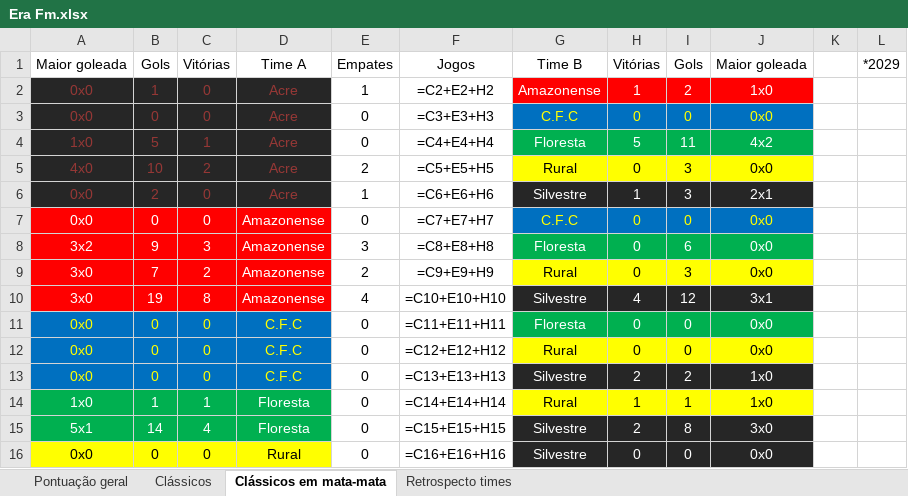
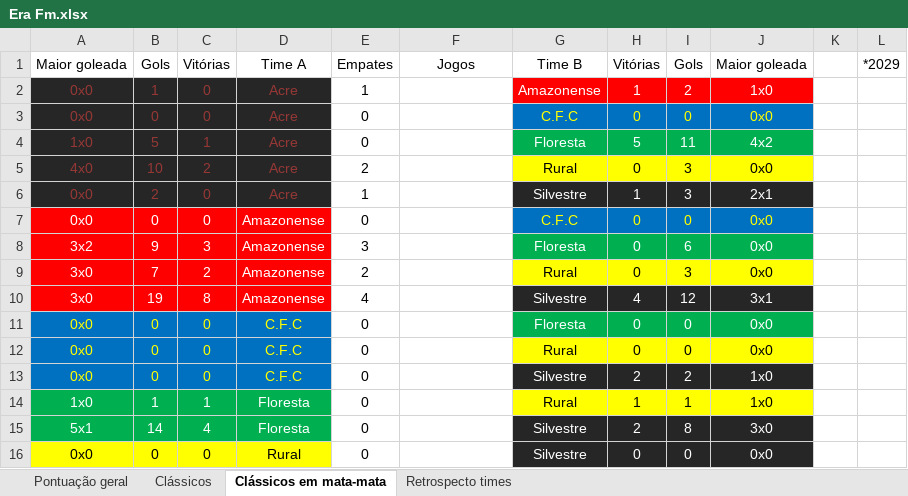
Before and after one commit to Jose-Edu/Saga-Acreana, an Excel workbook: Era Fm.xlsx, sheet Clássicos em mata-mata, drawn as a sheet; values as stored, in another font and other column widths than the file's, no borders; formulas without a stored value are shown as written; 1 other sheet too large or unreadable and not compared; the diff names each change by its address in the sheet, - before the commit and + after, or states it on an @@ line.

```diff
--- a/Era Fm.xlsx (sheet Clássicos em mata-mata)
+++ b/Era Fm.xlsx (sheet Clássicos em mata-mata)
-F2: =C2+E2+H2
+F2: (empty)
-F3: =C3+E3+H3
+F3: (empty)
-F4: =C4+E4+H4
+F4: (empty)
-F5: =C5+E5+H5
+F5: (empty)
-F6: =C6+E6+H6
+F6: (empty)
-F7: =C7+E7+H7
+F7: (empty)
-F8: =C8+E8+H8
+F8: (empty)
-F9: =C9+E9+H9
+F9: (empty)
-F10: =C10+E10+H10
+F10: (empty)
-F11: =C11+E11+H11
+F11: (empty)
-F12: =C12+E12+H12
+F12: (empty)
-F13: =C13+E13+H13
+F13: (empty)
-F14: =C14+E14+H14
+F14: (empty)
-F15: =C15+E15+H15
+F15: (empty)
-F16: =C16+E16+H16
+F16: (empty)
```
Also changed, not shown: sheet Pontuação geral, sheet Clássicos, 11 other files.
